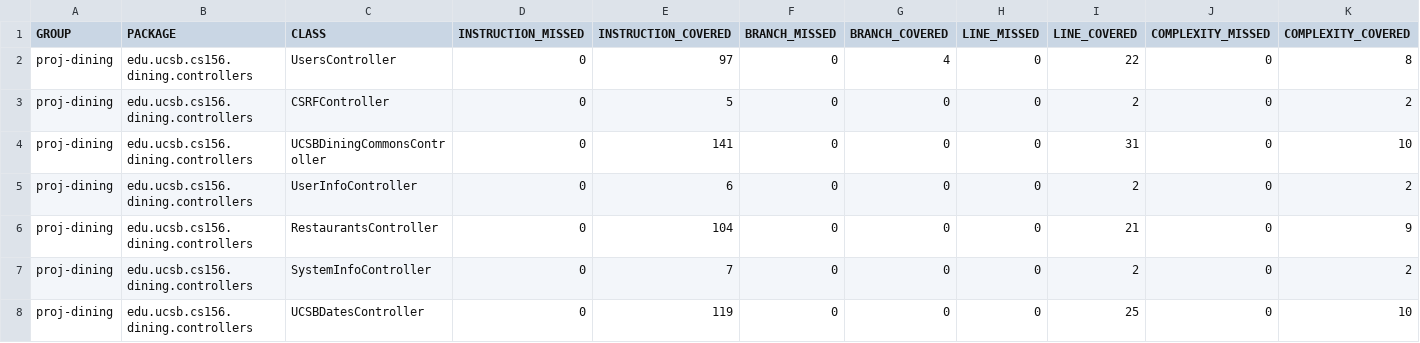
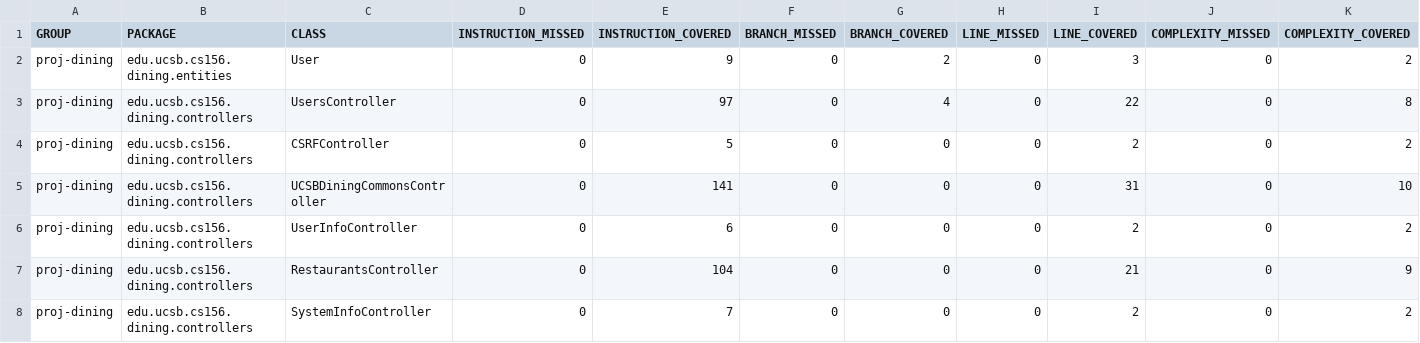
Before and after one commit to ucsb-cs156-f24/proj-dining-f24-16, a CSV file: prs/51/jacoco/jacoco.csv, drawn as a sheet; only a part is shown; the shorter side is filled out with more unchanged rows; rows hold the shown columns only; the diff names each change by its address in the sheet, - before the commit and + after, or states it on an @@ line.

Commit message:
Deploying to gh-pages from @ ucsb-cs156-f24/proj-dining-f24-16@349e4ad80de5d2e8ea619e66d0a9d387795f5e72 🚀

```diff
--- a/prs/51/jacoco/jacoco.csv
+++ b/prs/51/jacoco/jacoco.csv
+row 2: proj-dining | edu.ucsb.cs156.dining.entities | User | 0 | 9 | 0 | 2 | 0 | 3 | 0 | 2
```
Also changed, not shown: 9 other files.
